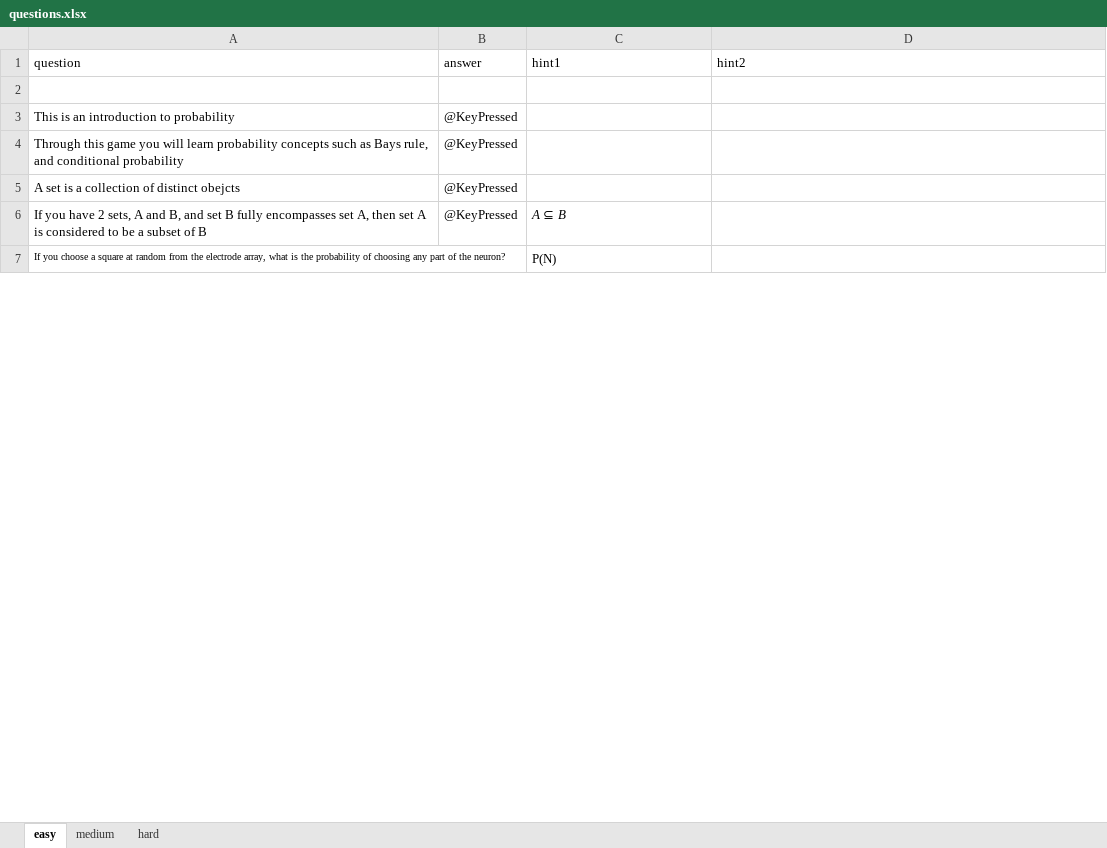
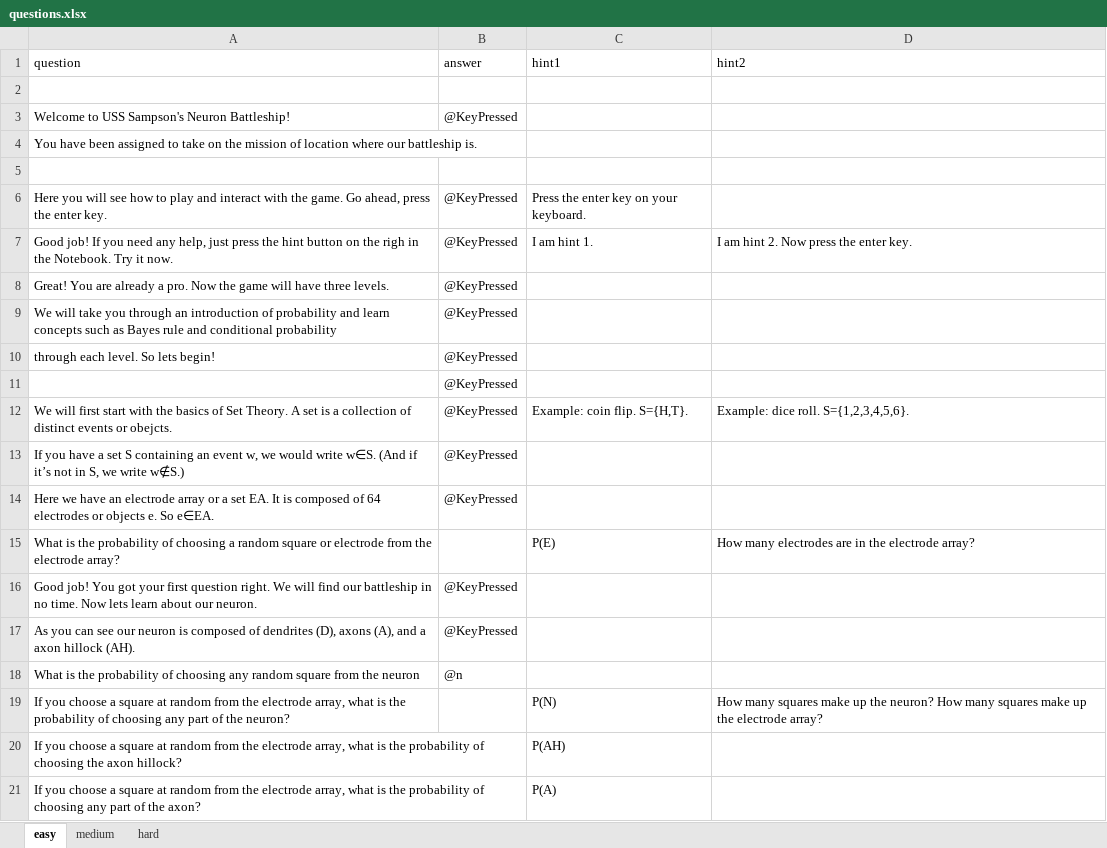
Before and after one commit to IvaStevens/NDA_final_project, an Excel workbook: questions.xlsx, sheet easy, drawn as a sheet; only a part is shown; values as stored, in another font and other column widths than the file's, no borders; removed rows and columns are numbered as before the commit, all else as after; the diff covers the shown part only; the diff names each change by its address in the sheet, - before the commit and + after, or states it on an @@ line.

Commit message:
Added more learning content and questions to the easy level

```diff
--- a/questions.xlsx (sheet easy)
+++ b/questions.xlsx (sheet easy)
-A3 (question): This is an introduction to probability
+A3 (question): Welcome to USS Sampson's Neuron Battleship!
+row 4: You have been assigned to take on the mission of location where our battleship is.
+row 5: (empty)
+row 6: Here you will see how to play and interact with the game. Go ahead, press the enter key. | @KeyPressed | Press the enter key on your keyboard.
+row 7: Good job! If you need any help, just press the hint button on the righ in the Notebook. Try it now. | @KeyPressed | I am hint 1. | I am hint 2. Now press the enter key.
+row 8: Great! You are already a pro. Now the game will have three levels. | @KeyPressed
-A9 (question): Through this game you will learn probability concepts such as Bays rule, and conditional…
+A9 (question): We will take you through an introduction of probability and learn concepts such as Bayes rule and conditional…
+row 10: through each level. So lets begin! | @KeyPressed
+row 11:  | @KeyPressed
+row 12: We will first start with the basics of Set Theory. A set is a collection of distinct events or obejcts. | @KeyPressed | Example: coin flip. S={H,T}. | Example: dice roll. S={1,2,3,4,5,6}.
+row 13: If you have a set S containing an event w, we would write w∈S. (And if it’s not in S, we write w∉S.) | @KeyPressed
+row 14: Here we have an electrode array or a set EA. It is composed of 64 electrodes or objects e. So e∈EA. | @KeyPressed
+row 15: What is the probability of choosing a random square or electrode from the electrode array? |  | P(E) | How many electrodes are in the electrode array?
-A16 (question): A set is a collection of distinct obejcts
+A16 (question): Good job! You got your first question right. We will find our battleship in no time. Now lets learn about our neuron.
-row 6: If you have 2 sets, A and B, and set B fully encompasses set A, then set A is considered to be a subset of B | @KeyPressed | A ⊆ B
+row 17: As you can see our neuron is composed of dendrites (D), axons (A), and a axon hillock (AH). | @KeyPressed
@@ row 19 moved to row 18: What is the probability of choosing any … @@
@@ A19 text size: larger @@
-D19 (hint2): (empty)
+D19 (hint2): How many squares make up the neuron? How many squares make up the electrode array?
+row 20: If you choose a square at random from the electrode array, what is the probability of choosing the axon hillock? |  | P(AH)
+row 21: If you choose a square at random from the electrode array, what is the probability of choosing any part of the axon? |  | P(A)
```
Also changed, not shown: 12 added rows, 9 removed rows, 1 moved row, 9 edited cells and cell formats elsewhere in this sheet, sheet hard.
